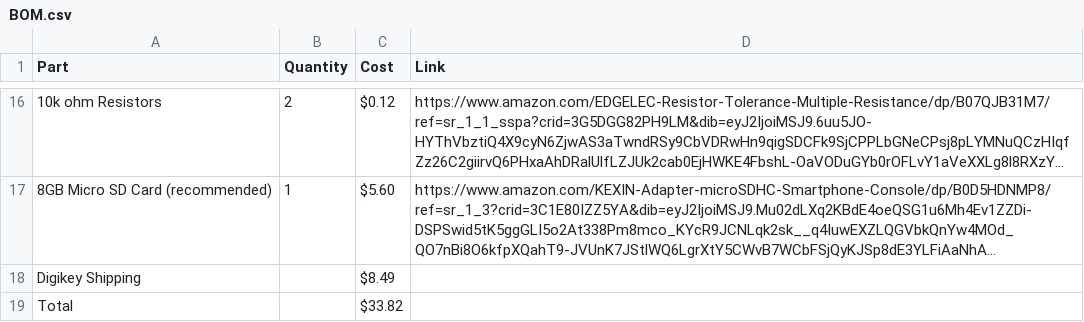
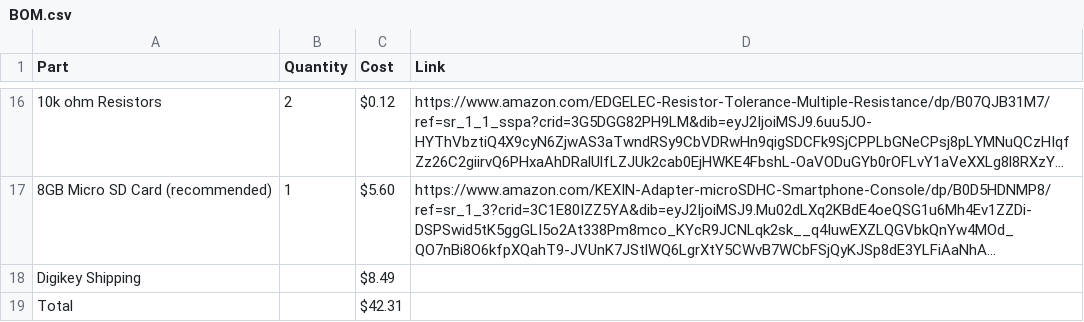
Before and after one commit to leroyl6420-boop/Flukebox, a CSV file: BOM.csv, drawn as a sheet; only a part is shown, gaps mark what is left out; long unchanged cells end in …; the diff names each change by its address in the sheet, - before the commit and + after, or states it on an @@ line.

Commit message:
Update BOM.csv

```diff
--- a/BOM.csv
+++ b/BOM.csv
-C19 (Cost): $33.82
+C19 (Cost): $42.31
```
